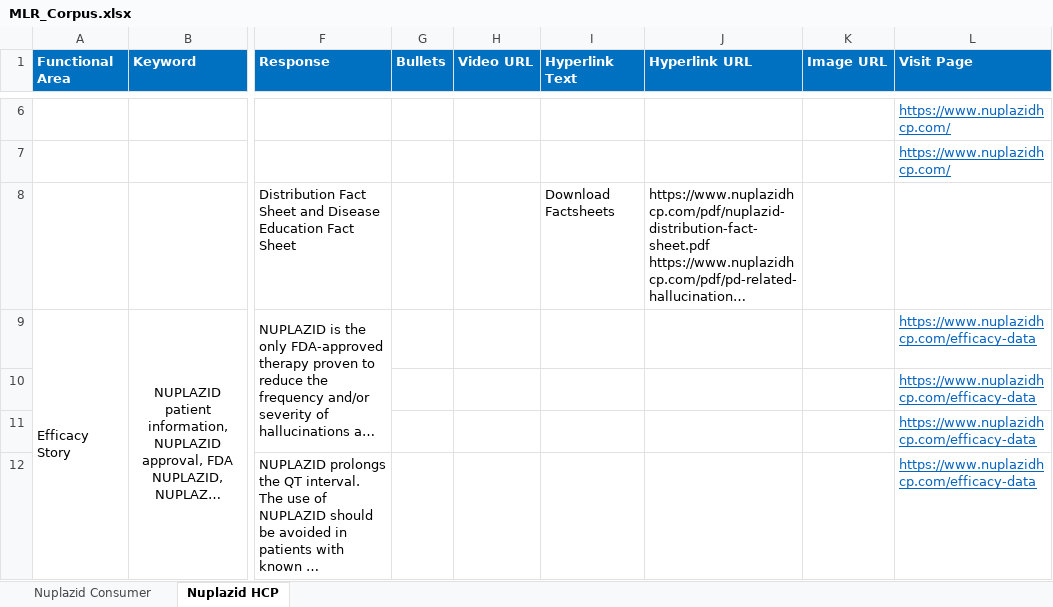
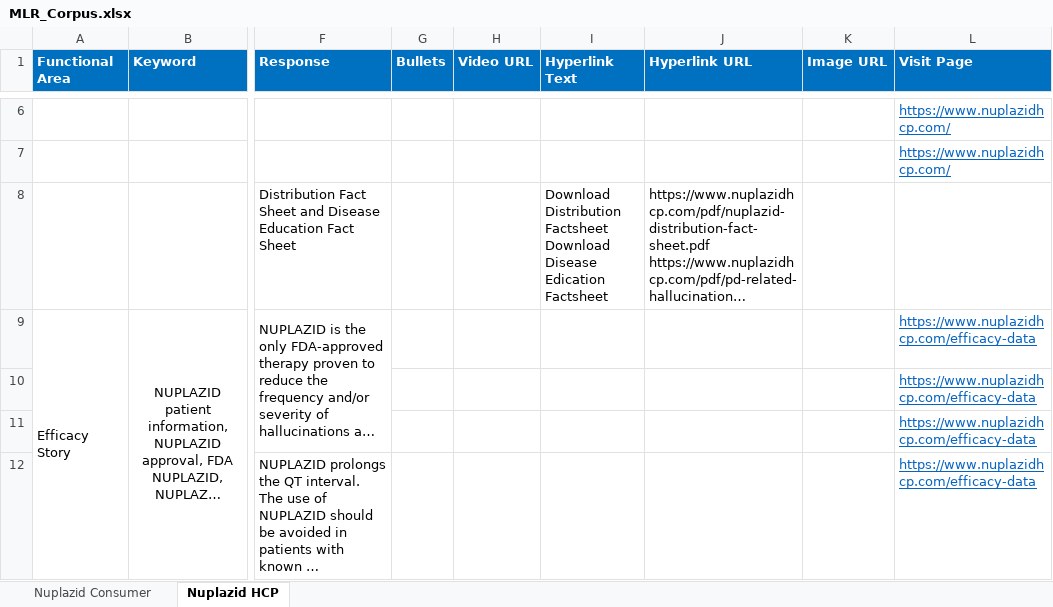
Before and after one commit to Siva04-coder/Masori-Chatbot-UAT, an Excel workbook: Corpus/MLR_Corpus.xlsx, sheet Nuplazid HCP, drawn as a sheet; only a part is shown, gaps mark what is left out; long unchanged cells end in …; values as stored, in another font and other column widths than the file's, no borders; ↵ is a line break in a cell; the diff names each change by its address in the sheet, - before the commit and + after, or states it on an @@ line.

Commit message:
Add files via upload

```diff
--- a/Corpus/MLR_Corpus.xlsx (sheet Nuplazid HCP)
+++ b/Corpus/MLR_Corpus.xlsx (sheet Nuplazid HCP)
-I8 (Hyperlink Text): Download Factsheets
+I8 (Hyperlink Text): Download Distribution Factsheet ↵ Download Disease Edication Factsheet
```
